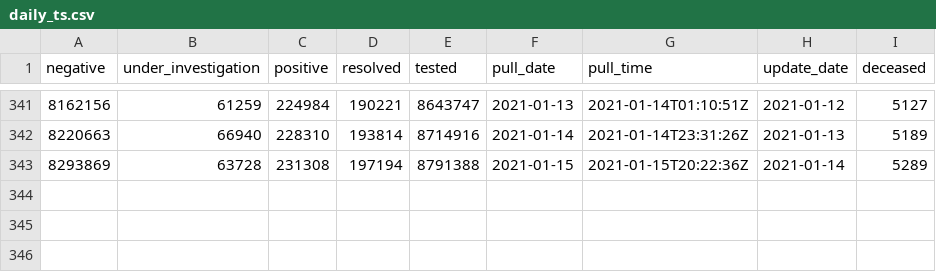
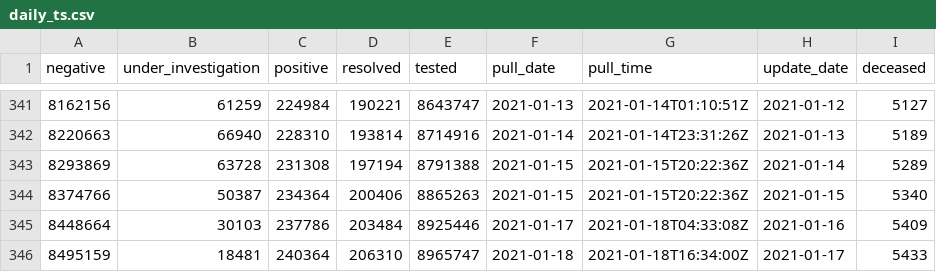
Before and after one commit to goodnewz/ncov2019-ontario-data, a CSV file: daily_ts.csv, drawn as a sheet; only a part is shown, gaps mark what is left out; the diff names each change by its address in the sheet, - before the commit and + after, or states it on an @@ line.

Commit message:
Adding forecasts and data up to January 17, 2021

```diff
--- a/daily_ts.csv
+++ b/daily_ts.csv
+row 344: 8374766 | 50387 | 234364 | 200406 | 8865263 | 2021-01-15 | 2021-01-15T20:22:36Z | 2021-01-15 | 5340
+row 345: 8448664 | 30103 | 237786 | 203484 | 8925446 | 2021-01-17 | 2021-01-18T04:33:08Z | 2021-01-16 | 5409
+row 346: 8495159 | 18481 | 240364 | 206310 | 8965747 | 2021-01-18 | 2021-01-18T16:34:00Z | 2021-01-17 | 5433
```
Also changed, not shown: 6 other files.
